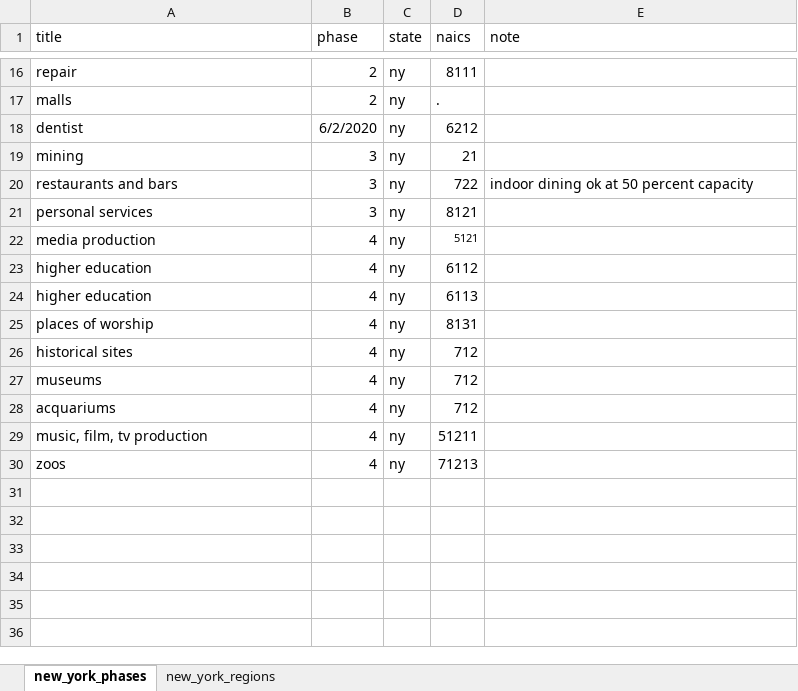
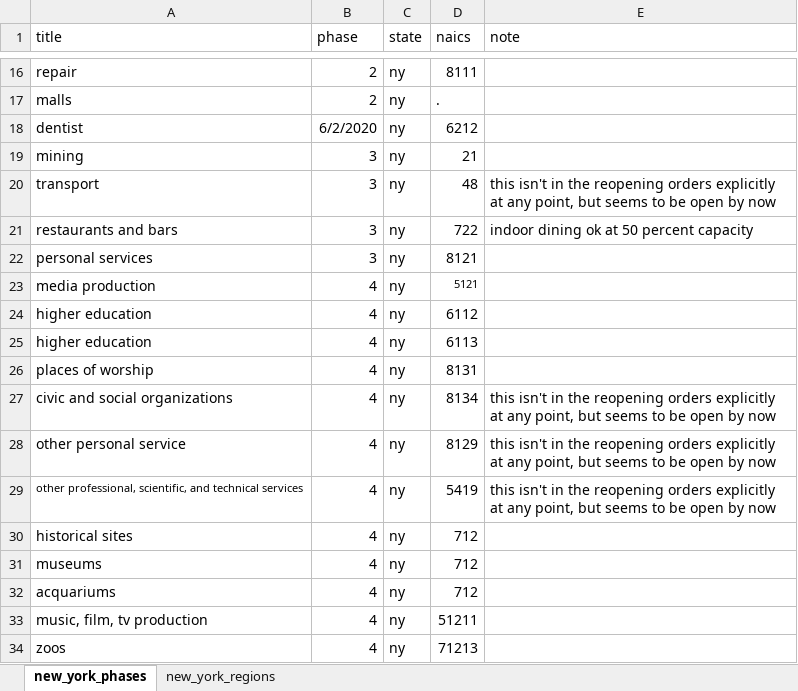
Before and after one commit to reopeningdata/reopeningdata.github.io, an Excel workbook: reopening_ny.xlsx, sheet new_york_phases, drawn as a sheet; only a part is shown, gaps mark what is left out; values as stored, in another font and other column widths than the file's, no borders; the diff names each change by its address in the sheet, - before the commit and + after, or states it on an @@ line.

```diff
--- a/reopening_ny.xlsx (sheet new_york_phases)
+++ b/reopening_ny.xlsx (sheet new_york_phases)
+row 20: transport | 3 | ny | 48 | this isn't in the reopening orders explicitly at any point, but seems to be open by now
+row 27: civic and social organizations | 4 | ny | 8134 | this isn't in the reopening orders explicitly at any point, but seems to be open by now
+row 28: other personal service | 4 | ny | 8129 | this isn't in the reopening orders explicitly at any point, but seems to be open by now
+row 29: other professional, scientific, and technical services | 4 | ny | 5419 | this isn't in the reopening orders explicitly at any point, but seems to be open by now
```
Also changed, not shown: reopening_wa.xlsx.
